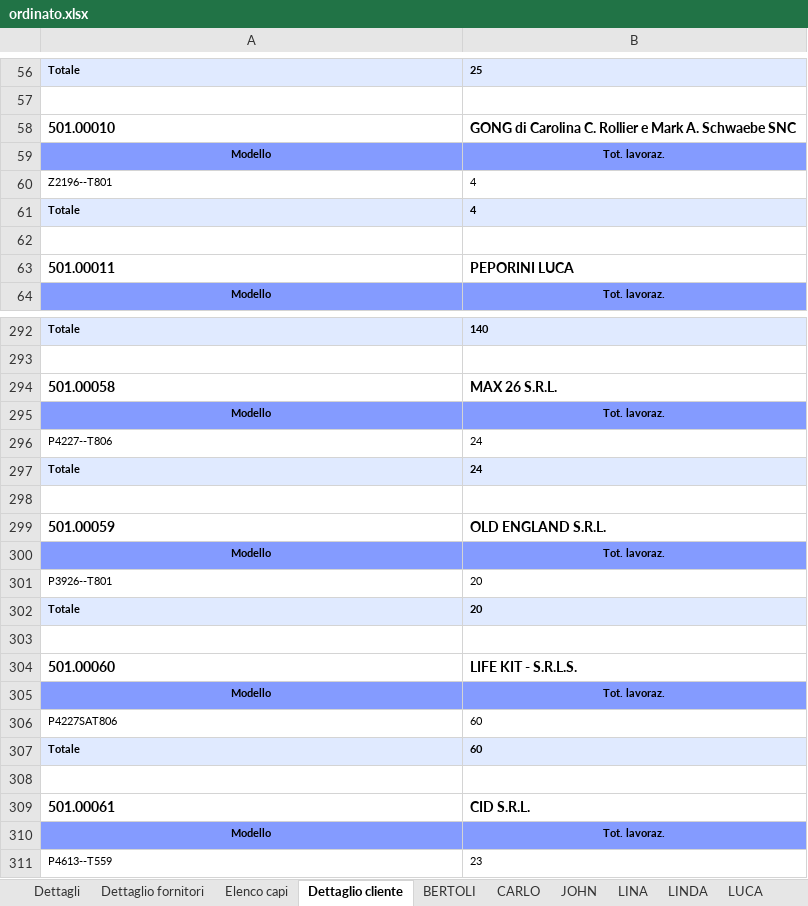
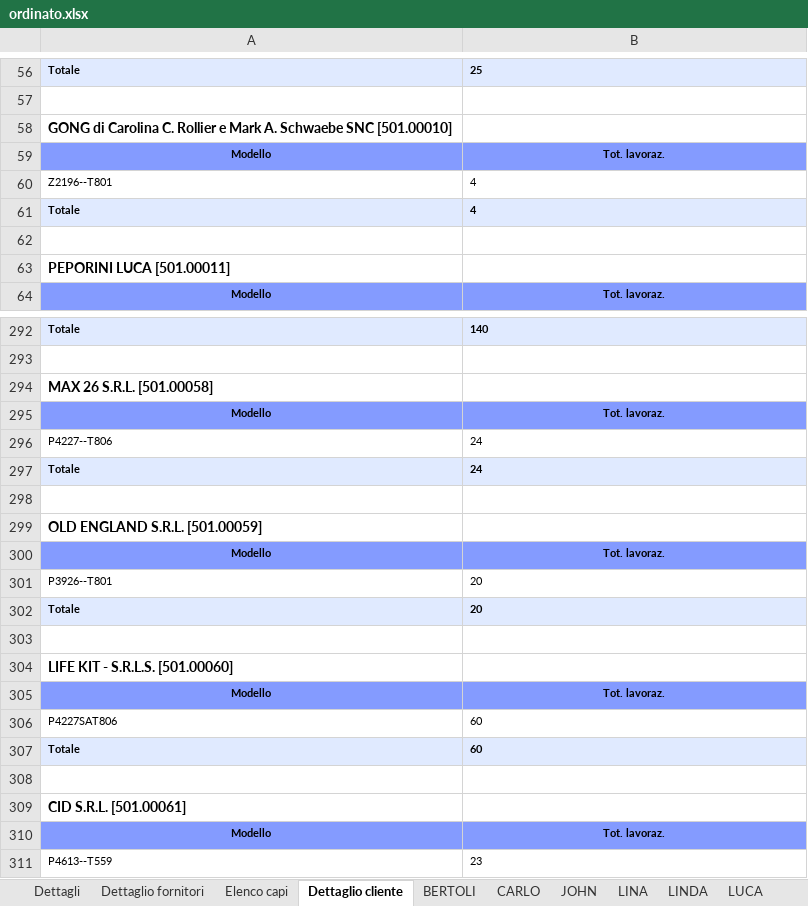
Before and after one commit to Micronaet/micronaet-utility, an Excel workbook: mes_parse_report_xlsx/Ordinati/ordinato.xlsx, sheet Dettaglio cliente, drawn as a sheet; only a part is shown, gaps mark what is left out; values as stored, in another font and other column widths than the file's, no borders; removed rows and columns are numbered as before the commit, all else as after; the diff covers the shown part only; the diff names each change by its address in the sheet, - before the commit and + after, or states it on an @@ line.

```diff
--- a/mes_parse_report_xlsx/Ordinati/ordinato.xlsx (sheet Dettaglio cliente)
+++ b/mes_parse_report_xlsx/Ordinati/ordinato.xlsx (sheet Dettaglio cliente)
-row 58: 501.00010 | GONG di Carolina C. Rollier e Mark A. Schwaebe SNC
+row 58: GONG di Carolina C. Rollier e Mark A. Schwaebe SNC [501.00010]
-row 63: 501.00011 | PEPORINI LUCA
+row 63: PEPORINI LUCA [501.00011]
-row 294: 501.00058 | MAX 26 S.R.L.
+row 294: MAX 26 S.R.L. [501.00058]
-row 299: 501.00059 | OLD ENGLAND S.R.L.
+row 299: OLD ENGLAND S.R.L. [501.00059]
-row 304: 501.00060 | LIFE KIT - S.R.L.S.
+row 304: LIFE KIT - S.R.L.S. [501.00060]
-row 309: 501.00061 | CID S.R.L.
+row 309: CID S.R.L. [501.00061]
```
Also changed, not shown: 63 added rows and 63 removed rows elsewhere in this sheet, 2 other files.
